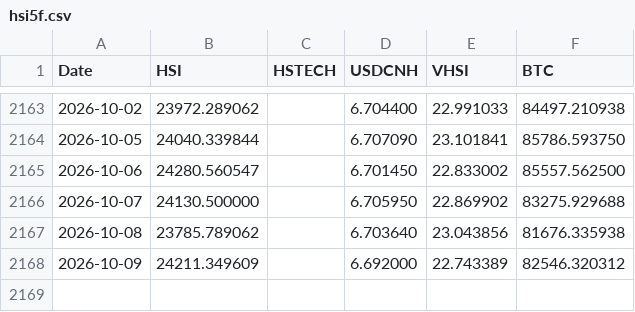
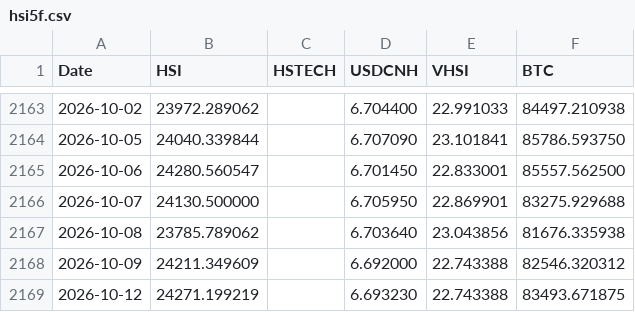
Before and after one commit to edwardchin811227/hsi-dashboard, a CSV file: data/hsi5f.csv, drawn as a sheet; only a part is shown, gaps mark what is left out.

Commit message:
Daily data update: 2026-10-12

```diff
--- a/data/hsi5f.csv
+++ b/data/hsi5f.csv
@@ -2164,5 +2164,6 @@ Date,HSI,HSTECH,USDCNH,VHSI,BTC
 2026-10-05,24040.339844,,6.707090,23.101841,85786.593750
-2026-10-06,24280.560547,,6.701450,22.833002,85557.562500
-2026-10-07,24130.500000,,6.705950,22.869902,83275.929688
+2026-10-06,24280.560547,,6.701450,22.833001,85557.562500
+2026-10-07,24130.500000,,6.705950,22.869901,83275.929688
 2026-10-08,23785.789062,,6.703640,23.043856,81676.335938
-2026-10-09,24211.349609,,6.692000,22.743389,82546.320312
+2026-10-09,24211.349609,,6.692000,22.743388,82546.320312
+2026-10-12,24271.199219,,6.693230,22.743388,83493.671875
```
